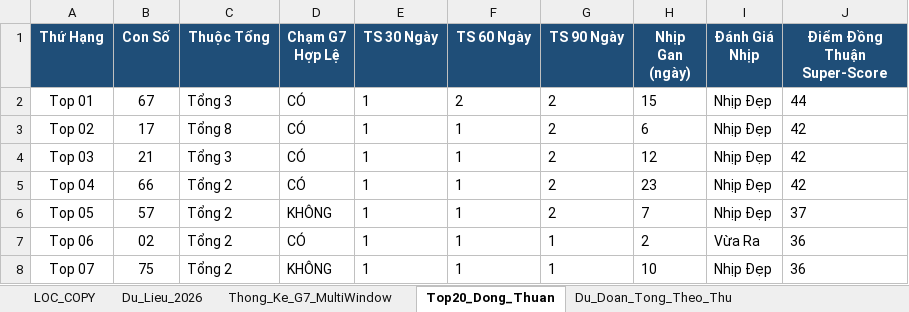
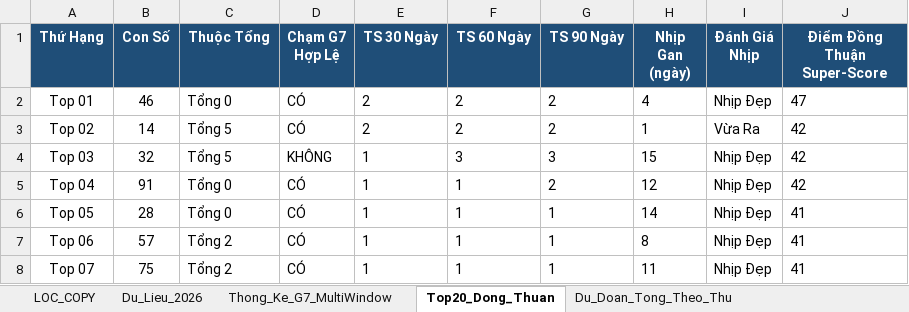
Before and after one commit to happiness2286-dot/67up97, an Excel workbook: Thong_Ke_G7_Va_Top20_XSMB_2026.xlsx, sheet Top20_Dong_Thuan, drawn as a sheet; only a part is shown; values as stored, in another font and other column widths than the file's, no borders; the diff covers the shown part only; the diff names each change by its address in the sheet, - before the commit and + after, or states it on an @@ line.

```diff
--- a/Thong_Ke_G7_Va_Top20_XSMB_2026.xlsx (sheet Top20_Dong_Thuan)
+++ b/Thong_Ke_G7_Va_Top20_XSMB_2026.xlsx (sheet Top20_Dong_Thuan)
-B2 (Con Số): 67
+B2 (Con Số): 46
-C2 (Thuộc Tổng): Tổng 3
+C2 (Thuộc Tổng): Tổng 0
-E2:E3 (TS 30 Ngày): 1
+E2:E3 (TS 30 Ngày): 2
-H2 (Nhịp Gan (ngày)): 15
+H2 (Nhịp Gan (ngày)): 4
-J2 (Điểm Đồng Thuận Super-Score): 44
+J2 (Điểm Đồng Thuận Super-Score): 47
-B3 (Con Số): 17
+B3 (Con Số): 14
-C3 (Thuộc Tổng): Tổng 8
+C3 (Thuộc Tổng): Tổng 5
-F3 (TS 60 Ngày): 1
+F3 (TS 60 Ngày): 2
-H3 (Nhịp Gan (ngày)): 6
+H3 (Nhịp Gan (ngày)): 1
-I3 (Đánh Giá Nhịp): Nhịp Đẹp
+I3 (Đánh Giá Nhịp): Vừa Ra
-B4 (Con Số): 21
+B4 (Con Số): 32
-C4 (Thuộc Tổng): Tổng 3
+C4 (Thuộc Tổng): Tổng 5
-D4 (Chạm G7 Hợp Lệ): CÓ
+D4 (Chạm G7 Hợp Lệ): KHÔNG
-F4 (TS 60 Ngày): 1
+F4 (TS 60 Ngày): 3
-G4 (TS 90 Ngày): 2
+G4 (TS 90 Ngày): 3
-H4 (Nhịp Gan (ngày)): 12
+H4 (Nhịp Gan (ngày)): 15
-B5 (Con Số): 66
+B5 (Con Số): 91
-C5:C6 (Thuộc Tổng): Tổng 2
+C5:C6 (Thuộc Tổng): Tổng 0
-H5 (Nhịp Gan (ngày)): 23
+H5 (Nhịp Gan (ngày)): 12
-B6 (Con Số): 57
+B6 (Con Số): 28
-D6 (Chạm G7 Hợp Lệ): KHÔNG
+D6 (Chạm G7 Hợp Lệ): CÓ
-G6 (TS 90 Ngày): 2
+G6 (TS 90 Ngày): 1
-H6 (Nhịp Gan (ngày)): 7
+H6 (Nhịp Gan (ngày)): 14
-J6 (Điểm Đồng Thuận Super-Score): 37
+J6 (Điểm Đồng Thuận Super-Score): 41
-B7 (Con Số): 02
+B7 (Con Số): 57
-H7 (Nhịp Gan (ngày)): 2
+H7 (Nhịp Gan (ngày)): 8
-I7 (Đánh Giá Nhịp): Vừa Ra
+I7 (Đánh Giá Nhịp): Nhịp Đẹp
-J7:J8 (Điểm Đồng Thuận Super-Score): 36
+J7:J8 (Điểm Đồng Thuận Super-Score): 41
-D8 (Chạm G7 Hợp Lệ): KHÔNG
+D8 (Chạm G7 Hợp Lệ): CÓ
-H8 (Nhịp Gan (ngày)): 10
+H8 (Nhịp Gan (ngày)): 11
```
Also changed, not shown: 64 edited cells elsewhere in this sheet, sheet Lich_Su_Nuoi_Khung_3Ngay, sheet Dan_Ha_So_Nhip_Vang, sheet Thong_Ke_Nang_Cao_G7, sheet Du_Lieu_2026, sheet Thong_Ke_G7_MultiWindow, sheet Thong_Ke_Dau_Duoi, 2 more sheets, 6 other files.
